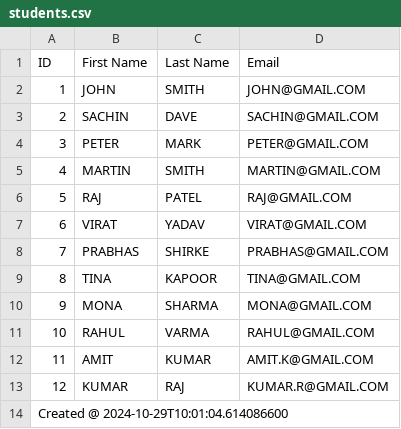
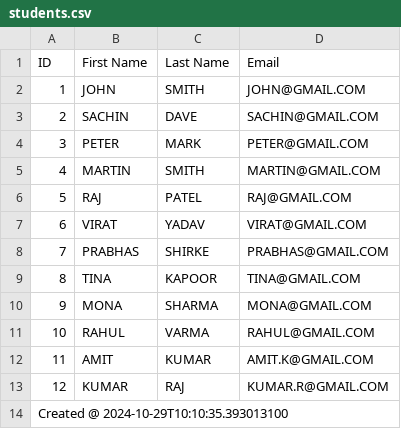
Before and after one commit to Avinashgit1989/spring-batch, a CSV file: spring-batch-chunk-datasource/src/main/resources/output/csv/students.csv, drawn as a sheet.

```diff
--- a/spring-batch-chunk-datasource/src/main/resources/output/csv/students.csv
+++ b/spring-batch-chunk-datasource/src/main/resources/output/csv/students.csv
@@ -13,2 +13,2 @@ ID,First Name,Last Name,Email
 12,KUMAR,RAJ,KUMAR.R@GMAIL.COM
-Created @ 2024-10-29T10:01:04.614086600
+Created @ 2024-10-29T10:10:35.393013100
```
Also changed, not shown: 7 other files.
